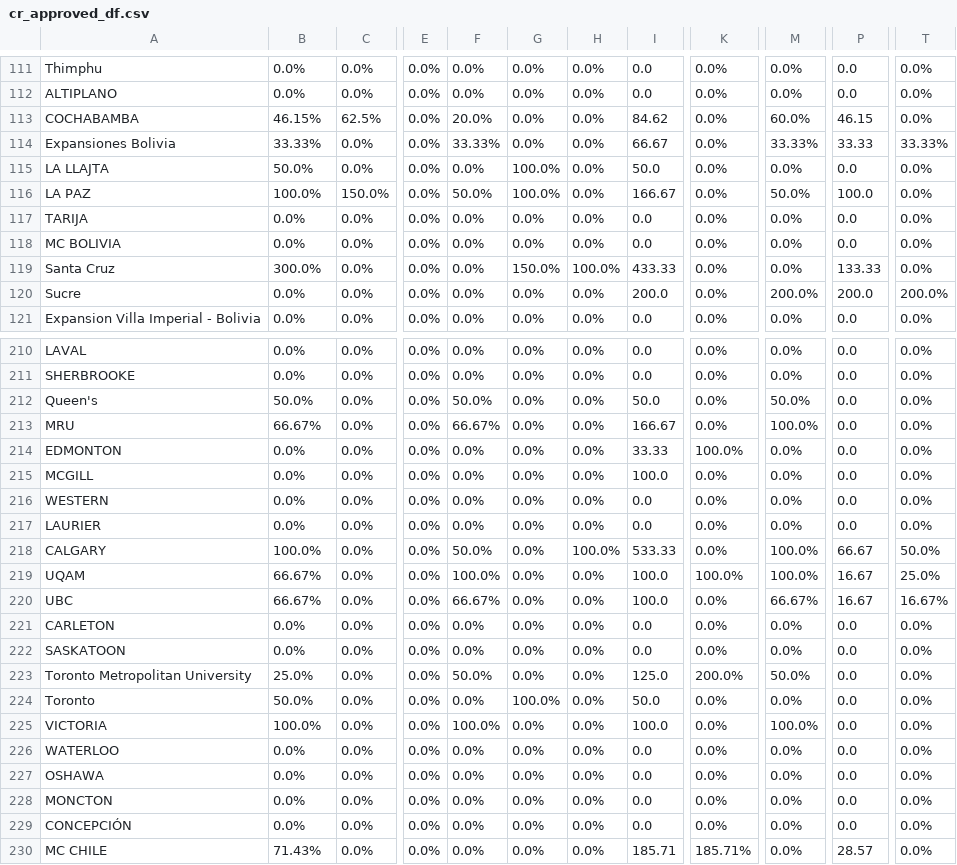
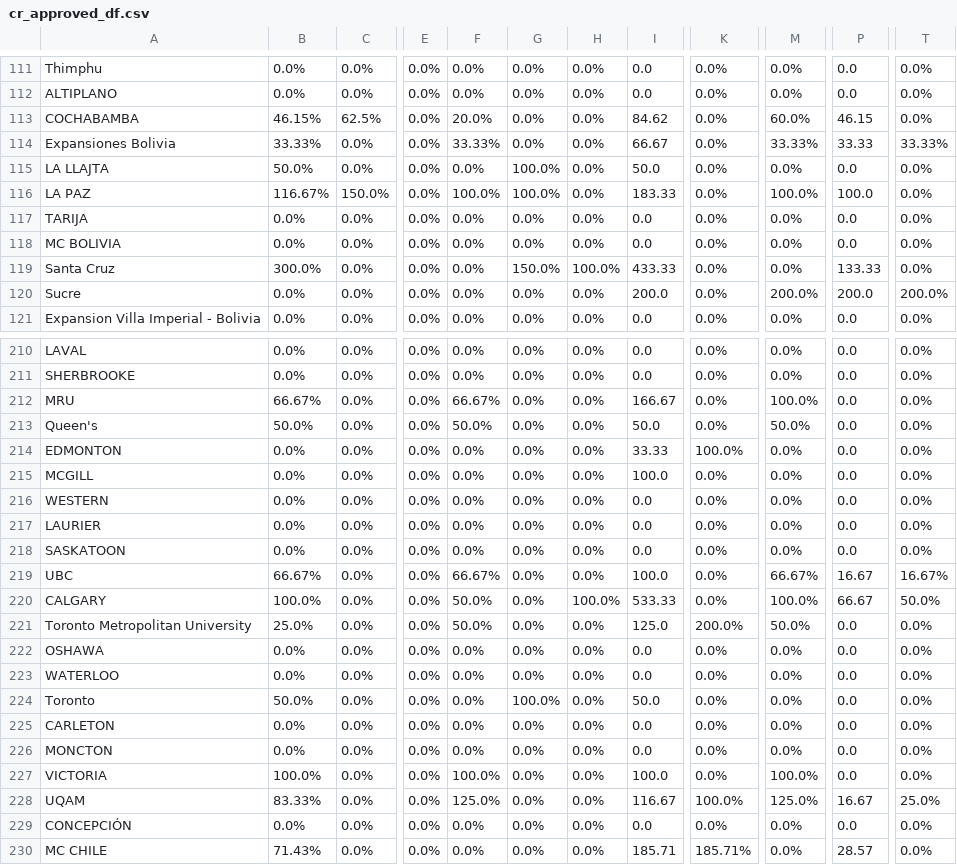
Before and after one commit to AIESEC-LK/data-pipeline, a CSV file: cr_approved_df.csv, drawn as a sheet; only a part is shown, gaps mark what is left out; addresses are those after the commit; the diff covers the shown part only; the diff names each change by its address in the sheet, - before the commit and + after, or states it on an @@ line.

```diff
--- a/cr_approved_df.csv
+++ b/cr_approved_df.csv
-B116: 100.0%
+B116: 116.67%
-F116: 50.0%
+F116: 100.0%
-I116: 166.67
+I116: 183.33
-M116: 50.0%
+M116: 100.0%
@@ row 213 moved to row 212: MRU @@
@@ row 222 moved to row 218: SASKATOON @@
@@ row 220 moved to row 219: UBC @@
@@ row 223 moved to row 221: Toronto Metropolitan University @@
-A222: UQAM
+A222: OSHAWA
-B222: 66.67%
+B222: 0.0%
-F222: 100.0%
+F222: 0.0%
-I222: 100.0
+I222: 0.0
-K222: 100.0%
+K222: 0.0%
-M222: 100.0%
+M222: 0.0%
-P222: 16.67
+P222: 0.0
-T222: 25.0%
+T222: 0.0%
@@ row 226 moved to row 223: WATERLOO @@
@@ row 228 moved to row 226: MONCTON @@
-A228: OSHAWA
+A228: UQAM
-B228: 0.0%
+B228: 83.33%
-F228: 0.0%
+F228: 125.0%
-I228: 0.0
+I228: 116.67
-K228: 0.0%
+K228: 100.0%
-M228: 0.0%
+M228: 125.0%
-P228: 0.0
+P228: 16.67
-T228: 0.0%
+T228: 25.0%
```
Also changed, not shown: 51 moved rows and 4 edited cells elsewhere in this file, abs_df.csv, cr_accepted_df.csv, 3 other files.
